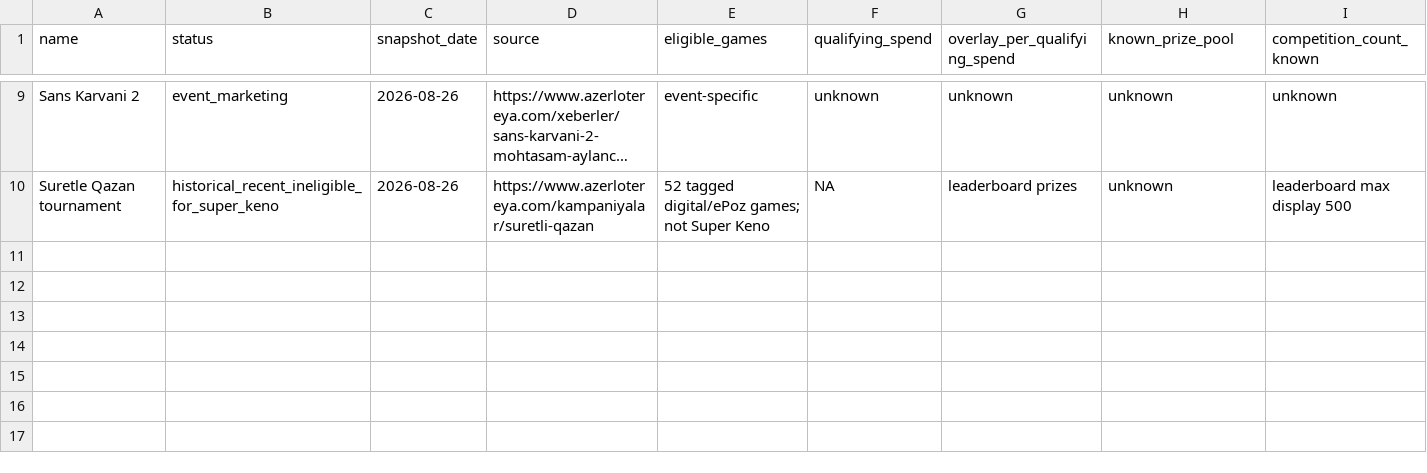
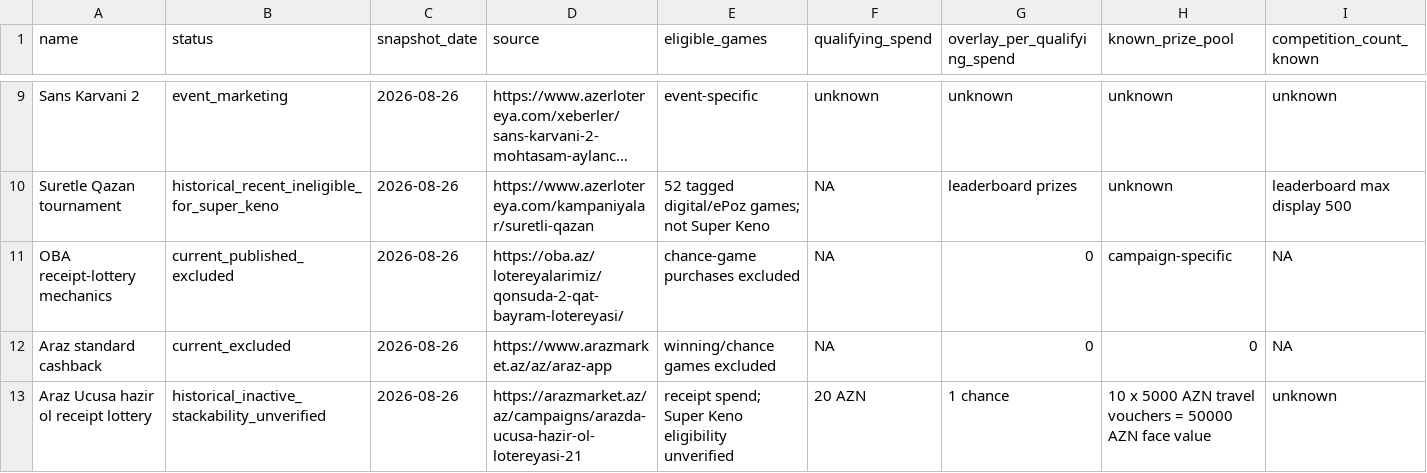
Before and after one commit to Mikayilzade/super-keno-lab, a CSV file: results/phase18_ev_modifier_ledger.csv, drawn as a sheet; only a part is shown, gaps mark what is left out; long unchanged cells end in …; rows hold the shown columns only; the diff names each change by its address in the sheet, - before the commit and + after, or states it on an @@ line.

Commit message:
Extend Phase 18 EV ledger with retail overlay audit

```diff
--- a/results/phase18_ev_modifier_ledger.csv
+++ b/results/phase18_ev_modifier_ledger.csv
+row 11: OBA receipt-lottery mechanics | current_published_excluded | 2026-08-26 | https://oba.az/lotereyalarimiz/qonsuda-2-qat-bayram-lotereyasi/ | chance-game purchases excluded | NA | 0 | campaign-specific | NA
+row 12: Araz standard cashback | current_excluded | 2026-08-26 | https://www.arazmarket.az/az/araz-app | winning/chance games excluded | NA | 0 | 0 | NA
+row 13: Araz Ucusa hazir ol receipt lottery | historical_inactive_stackability_unverified | 2026-08-26 | https://arazmarket.az/az/campaigns/arazda-ucusa-hazir-ol-lotereyasi-21 | receipt spend; Super Keno eligibility unverified | 20 AZN | 1 chance | 10 x 5000 AZN travel vouchers = 50000 AZN face value | unknown
```
